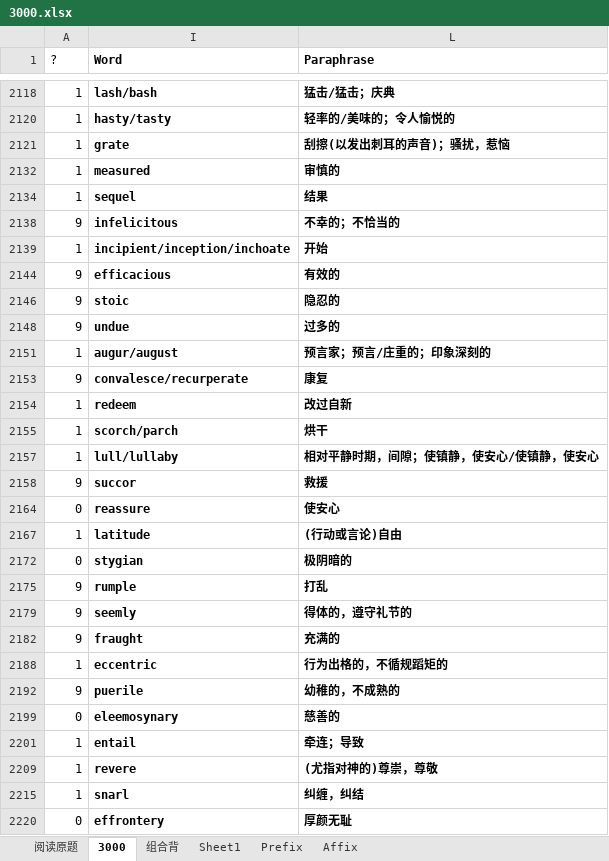
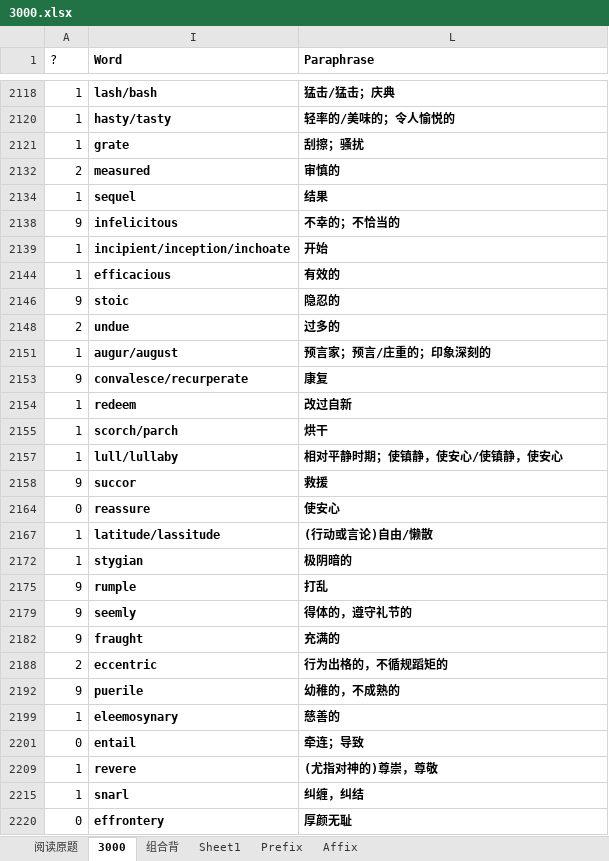
Before and after one commit to HanYouyang/GrowUp2019, an Excel workbook: 3000.xlsx, sheet 3000, drawn as a sheet; only a part is shown, gaps mark what is left out; values as stored, in another font and other column widths than the file's, no borders; conditional formats not drawn; the diff covers the shown part only; the diff names each change by its address in the sheet, - before the commit and + after, or states it on an @@ line.

```diff
--- a/3000.xlsx (sheet 3000)
+++ b/3000.xlsx (sheet 3000)
-L2121 (Paraphrase): 刮擦(以发出刺耳的声音)；骚扰，惹恼
+L2121 (Paraphrase): 刮擦；骚扰
-A2132 (?): 1
+A2132 (?): 2
-A2144 (?): 9
+A2144 (?): 1
-A2148 (?): 9
+A2148 (?): 2
-L2157 (Paraphrase): 相对平静时期，间隙；使镇静，使安心/使镇静，使安心
+L2157 (Paraphrase): 相对平静时期；使镇静，使安心/使镇静，使安心
-I2167 (Word): latitude
+I2167 (Word): latitude/lassitude
-L2167 (Paraphrase): (行动或言论)自由
+L2167 (Paraphrase): (行动或言论)自由/懒散
-A2172 (?): 0
+A2172 (?): 1
-A2188 (?): 1
+A2188 (?): 2
-A2199 (?): 0
+A2199 (?): 1
-A2201 (?): 1
+A2201 (?): 0
```
Also changed, not shown: 10 added rows, 10 removed rows and 123 edited cells elsewhere in this sheet, hidden cells, 11 other files.
